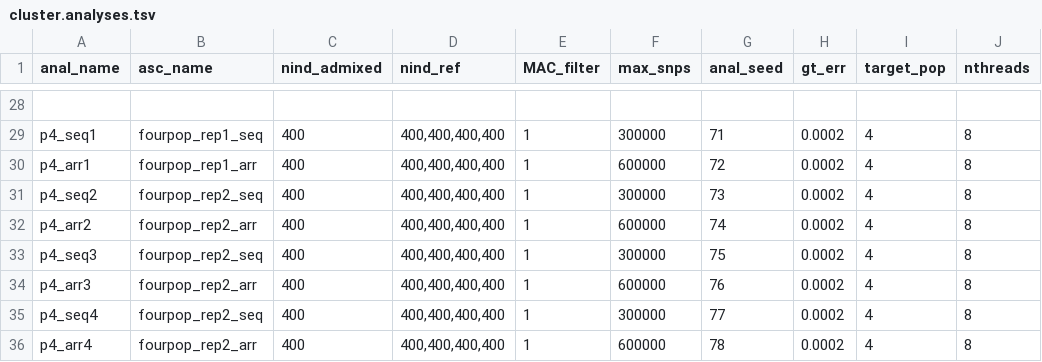
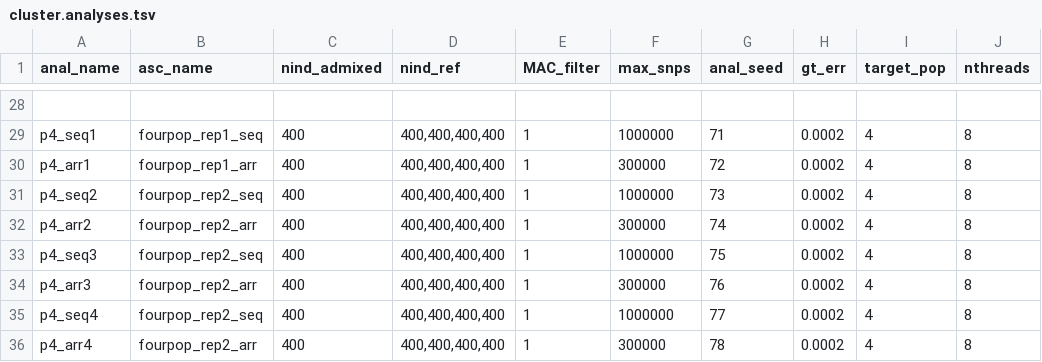
Before and after one commit to rwaples/lai-sim, a TSV file: config/cluster.analyses.tsv, drawn as a sheet; only a part is shown, gaps mark what is left out; the diff covers the shown part only; the diff names each change by its address in the sheet, - before the commit and + after, or states it on an @@ line.

```diff
--- a/config/cluster.analyses.tsv
+++ b/config/cluster.analyses.tsv
-F29 (max_snps): 300000
+F29 (max_snps): 1000000
-F30 (max_snps): 600000
+F30 (max_snps): 300000
-F31 (max_snps): 300000
+F31 (max_snps): 1000000
-F32 (max_snps): 600000
+F32 (max_snps): 300000
-F33 (max_snps): 300000
+F33 (max_snps): 1000000
-F34 (max_snps): 600000
+F34 (max_snps): 300000
-F35 (max_snps): 300000
+F35 (max_snps): 1000000
-F36 (max_snps): 600000
+F36 (max_snps): 300000
```
Also changed, not shown: 24 edited cells elsewhere in this file.
